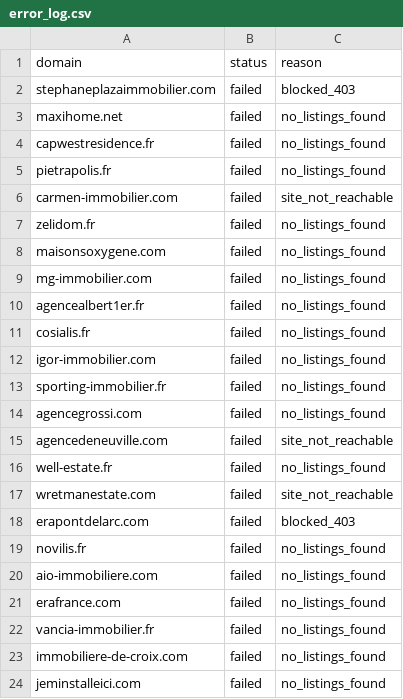
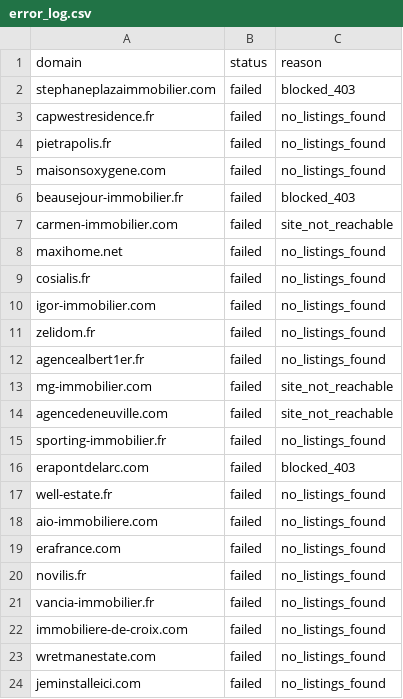
Before and after one commit to FlameGreat-1/FR-realestate-scraping, a CSV file: realestate_scraper/output/error_log.csv, drawn as a sheet.

```diff
--- a/realestate_scraper/output/error_log.csv
+++ b/realestate_scraper/output/error_log.csv
@@ -2,23 +2,23 @@ domain,status,reason
 stephaneplazaimmobilier.com,failed,blocked_403
-maxihome.net,failed,no_listings_found
 capwestresidence.fr,failed,no_listings_found
 pietrapolis.fr,failed,no_listings_found
+maisonsoxygene.com,failed,no_listings_found
+beausejour-immobilier.fr,failed,blocked_403
 carmen-immobilier.com,failed,site_not_reachable
-zelidom.fr,failed,no_listings_found
-maisonsoxygene.com,failed,no_listings_found
-mg-immobilier.com,failed,no_listings_found
-agencealbert1er.fr,failed,no_listings_found
+maxihome.net,failed,no_listings_found
 cosialis.fr,failed,no_listings_found
 igor-immobilier.com,failed,no_listings_found
+zelidom.fr,failed,no_listings_found
+agencealbert1er.fr,failed,no_listings_found
+mg-immobilier.com,failed,site_not_reachable
+agencedeneuville.com,failed,site_not_reachable
 sporting-immobilier.fr,failed,no_listings_found
-agencegrossi.com,failed,no_listings_found
-agencedeneuville.com,failed,site_not_reachable
+erapontdelarc.com,failed,blocked_403
 well-estate.fr,failed,no_listings_found
-wretmanestate.com,failed,site_not_reachable
-erapontdelarc.com,failed,blocked_403
-novilis.fr,failed,no_listings_found
 aio-immobiliere.com,failed,no_listings_found
 erafrance.com,failed,no_listings_found
+novilis.fr,failed,no_listings_found
 vancia-immobilier.fr,failed,no_listings_found
 immobiliere-de-croix.com,failed,no_listings_found
+wretmanestate.com,failed,no_listings_found
 jeminstalleici.com,failed,no_listings_found
```
Also changed, not shown: realestate_scraper/output/domain_status_summary.csv, 11 other files.
